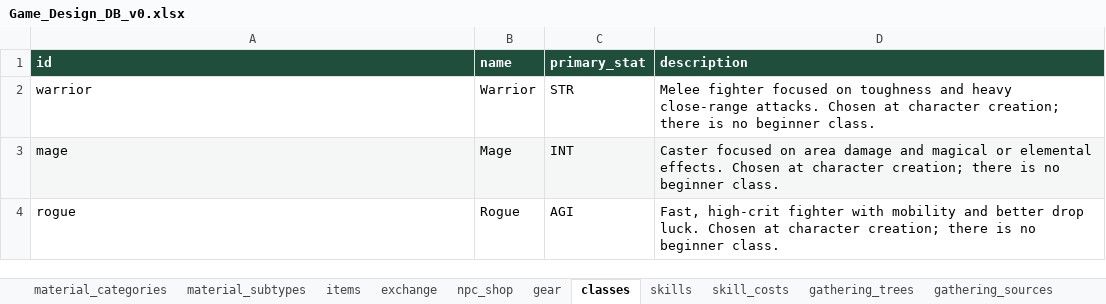
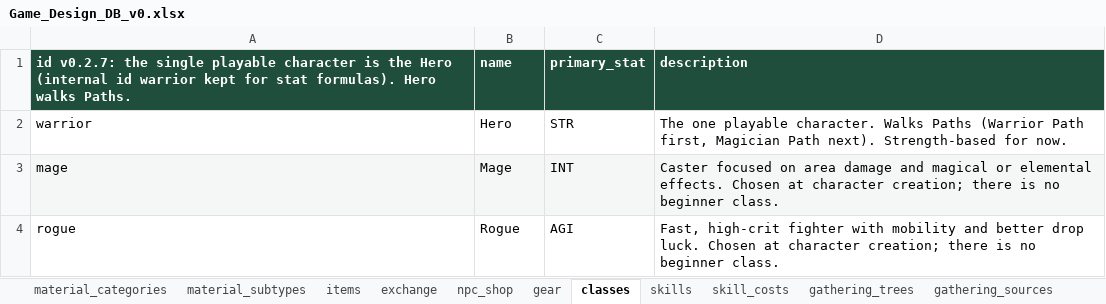
Before and after one commit to gafni-studio/meadows-game, an Excel workbook: sheet/Game_Design_DB_v0.xlsx, sheet classes, drawn as a sheet; values as stored, in another font and other column widths than the file's, no borders; the diff names each change by its address in the sheet, - before the commit and + after, or states it on an @@ line.

```diff
--- a/sheet/Game_Design_DB_v0.xlsx (sheet classes)
+++ b/sheet/Game_Design_DB_v0.xlsx (sheet classes)
-A1: id
+A1: id v0.2.7: the single playable character is the Hero (internal id warrior kept for stat formulas). Hero walks Paths.
-B2 (name): Warrior
+B2 (name): Hero
-D2 (description): Melee fighter focused on toughness and heavy close-range attacks. Chosen at character creation; there is no beginner class.
+D2 (description): The one playable character. Walks Paths (Warrior Path first, Magician Path next). Strength-based for now.
```
Also changed, not shown: sheet unlock_requirements, sheet skill_quests, sheet gear, sheet items, sheet skills, sheet monsters, other sheet tabs, 26 other files.
